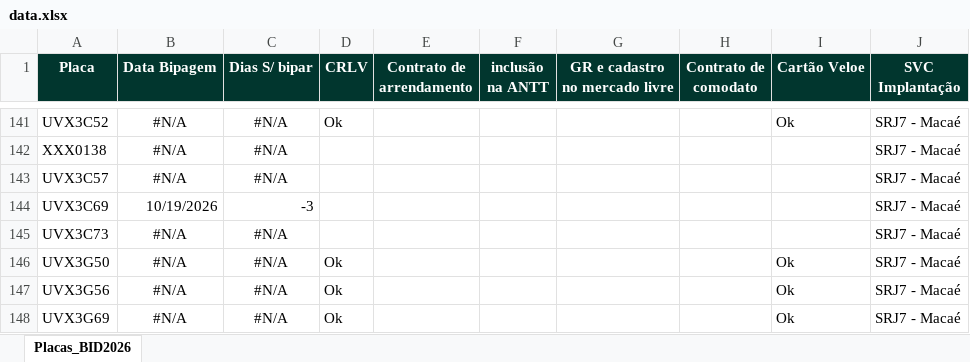
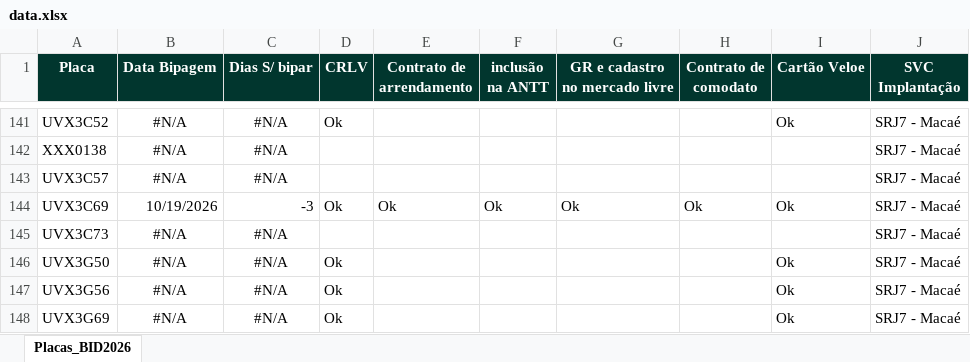
Before and after one commit to FrotaDeluna/BID2026, an Excel workbook: data.xlsx, sheet Placas_BID2026, drawn as a sheet; only a part is shown, gaps mark what is left out; values as stored, in another font and other column widths than the file's, no borders; the diff names each change by its address in the sheet, - before the commit and + after, or states it on an @@ line.

Commit message:
Add files via upload

```diff
--- a/data.xlsx (sheet Placas_BID2026)
+++ b/data.xlsx (sheet Placas_BID2026)
-D144 (CRLV): (empty)
+D144 (CRLV): Ok
-E144 (Contrato de arrendamento): (empty)
+E144 (Contrato de arrendamento): Ok
-F144 (inclusão na ANTT): (empty)
+F144 (inclusão na ANTT): Ok
-G144 (GR e cadastro no mercado livre): (empty)
+G144 (GR e cadastro no mercado livre): Ok
-H144 (Contrato de comodato): (empty)
+H144 (Contrato de comodato): Ok
-I144 (Cartão Veloe): (empty)
+I144 (Cartão Veloe): Ok
```
